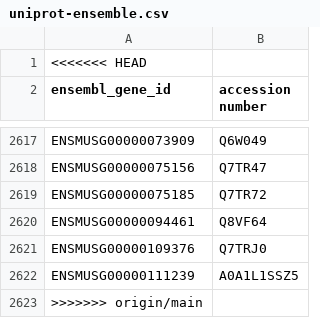
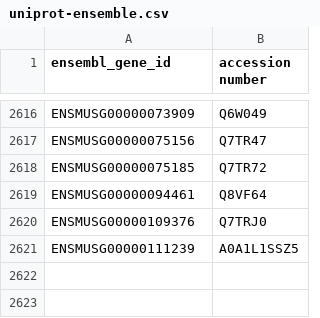
Before and after one commit to eliyanovva/project-protein-fold, a CSV file: RF/uniprot-ensemble.csv, drawn as a sheet; only a part is shown, gaps mark what is left out; the diff names each change by its address in the sheet, - before the commit and + after, or states it on an @@ line.

Commit message:
Update uniprot-ensemble.csv

```diff
--- a/RF/uniprot-ensemble.csv
+++ b/RF/uniprot-ensemble.csv
-row 1: <<<<<<< HEAD
-row 2623: >>>>>>> origin/main
```
